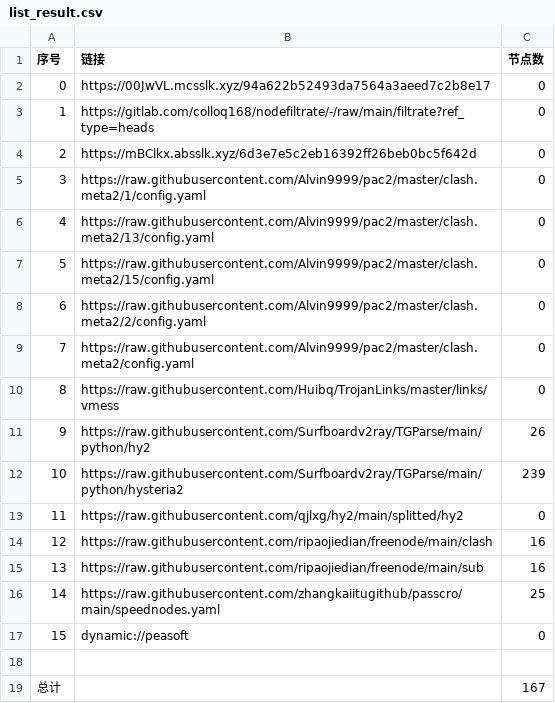
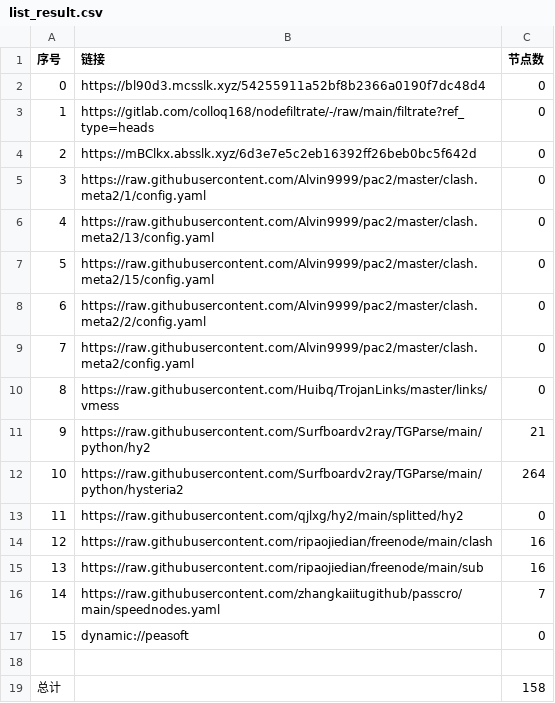
Before and after one commit to rf916711-del/AutoMergePublicNodes, a CSV file: list_result.csv, drawn as a sheet.

```diff
--- a/list_result.csv
+++ b/list_result.csv
@@ -1,3 +1,3 @@
 序号,链接,节点数
-0,https://00JwVL.mcsslk.xyz/94a622b52493da7564a3aeed7c2b8e17,0
+0,https://bl90d3.mcsslk.xyz/54255911a52bf8b2366a0190f7dc48d4,0
 1,https://gitlab.com/colloq168/nodefiltrate/-/raw/main/filtrate?ref_type=heads,0
@@ -10,4 +10,4 @@
 8,https://raw.githubusercontent.com/Huibq/TrojanLinks/master/links/vmess,0
-9,https://raw.githubusercontent.com/Surfboardv2ray/TGParse/main/python/hy2,26
-10,https://raw.githubusercontent.com/Surfboardv2ray/TGParse/main/python/hysteria2,239
+9,https://raw.githubusercontent.com/Surfboardv2ray/TGParse/main/python/hy2,21
+10,https://raw.githubusercontent.com/Surfboardv2ray/TGParse/main/python/hysteria2,264
 11,https://raw.githubusercontent.com/qjlxg/hy2/main/splitted/hy2,0
@@ -15,5 +15,5 @@
 13,https://raw.githubusercontent.com/ripaojiedian/freenode/main/sub,16
-14,https://raw.githubusercontent.com/zhangkaiitugithub/passcro/main/speednodes.yaml,25
+14,https://raw.githubusercontent.com/zhangkaiitugithub/passcro/main/speednodes.yaml,7
 15,dynamic://peasoft,0
 
-总计,,167
+总计,,158
```
Also changed, not shown: 14 other files.
